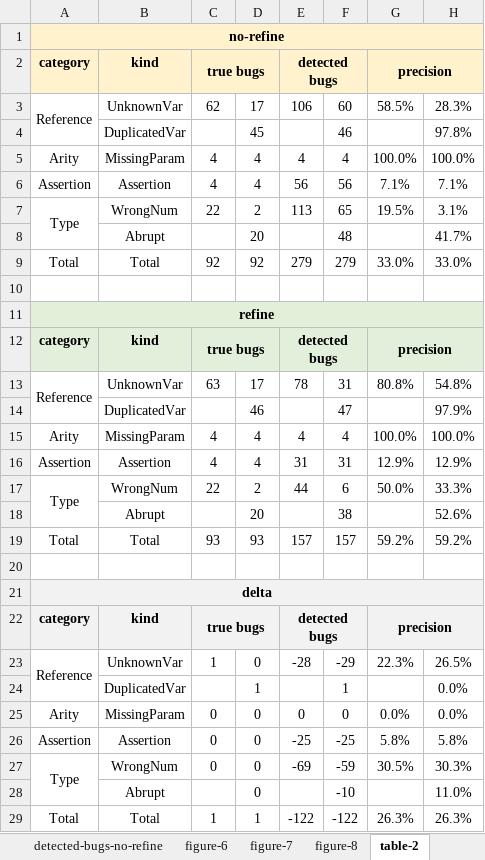
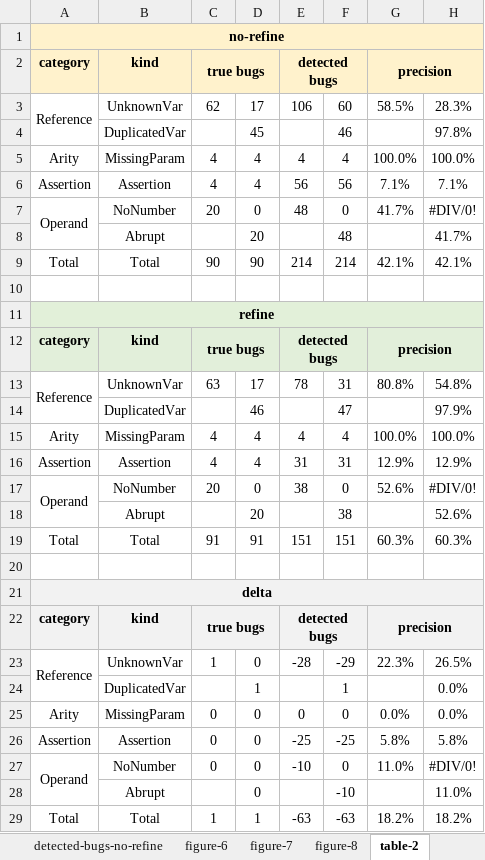
Before and after one commit to kaist-plrg/jstar, an Excel workbook: eval/figures.xlsx, sheet table-2, drawn as a sheet; values as stored, in another font and other column widths than the file's, no borders; removed rows and columns are numbered as before the commit, all else as after; the diff names each change by its address in the sheet, - before the commit and + after, or states it on an @@ line.

Commit message:
Updated figures.xlsx

```diff
--- a/eval/figures.xlsx (sheet table-2)
+++ b/eval/figures.xlsx (sheet table-2)
-row 7: Type | WrongNum | 22 | 2 | 113 | 65 | 19.5% | 3.1%
+row 7: Operand | NoNumber | 20 | 0 | 48 | 0 | 41.7% | #DIV/0!
-row 9: Total | Total | 92 | 92 | 279 | 279 | 33.0% | 33.0%
+row 9: Total | Total | 90 | 90 | 214 | 214 | 42.1% | 42.1%
-row 17: Type | WrongNum | 22 | 2 | 44 | 6 | 50.0% | 33.3%
+row 17: Operand | NoNumber | 20 | 0 | 38 | 0 | 52.6% | #DIV/0!
-row 19: Total | Total | 93 | 93 | 157 | 157 | 59.2% | 59.2%
+row 19: Total | Total | 91 | 91 | 151 | 151 | 60.3% | 60.3%
-row 27: Type | WrongNum | 0 | 0 | -69 | -59 | 30.5% | 30.3%
+row 27: Operand | NoNumber | 0 | 0 | -10 | 0 | 11.0% | #DIV/0!
-E29 (detected bugs): -122
+E29 (detected bugs): -63
-F29: -122
+F29: -63
-G29 (precision): 26.3%
+G29 (precision): 18.2%
-H29: 26.3%
+H29: 18.2%
```
Also changed, not shown: sheet true-bugs, sheet table-3, hidden cells.
